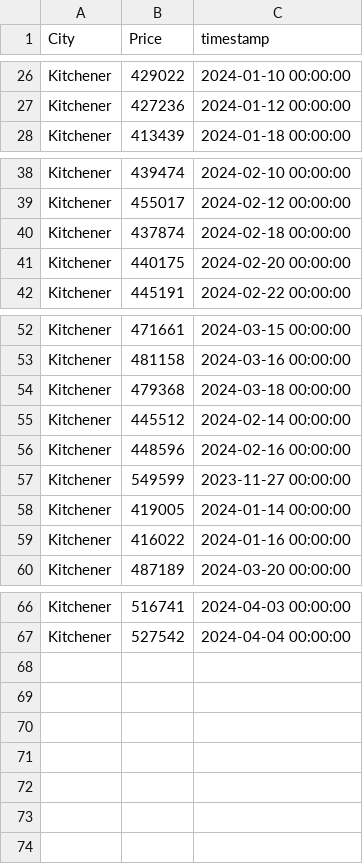
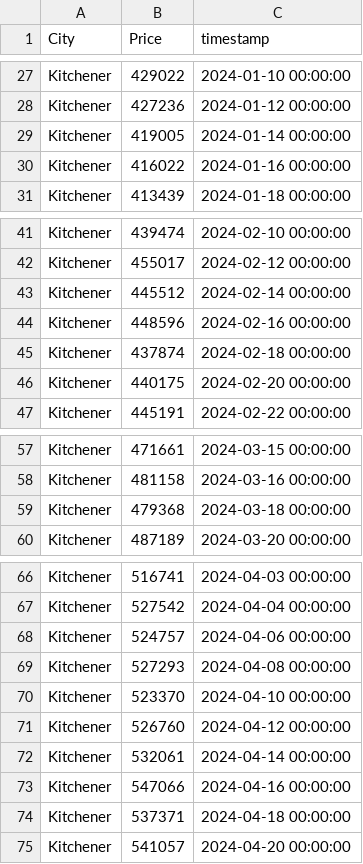
Before and after one commit to kunalmehta14/Learning_ML_Fundamentals, a CSV file: JupyterNotebooks/csv-files/Kitchener_Price_Trend.csv, drawn as a sheet; only a part is shown, gaps mark what is left out; the diff names each change by its address in the sheet, - before the commit and + after, or states it on an @@ line.

Commit message:
Updated LSTM notebook

```diff
--- a/JupyterNotebooks/csv-files/Kitchener_Price_Trend.csv
+++ b/JupyterNotebooks/csv-files/Kitchener_Price_Trend.csv
@@ row 58 moved to row 29: Kitchener @@
@@ row 59 moved to row 30: Kitchener @@
@@ row 55 moved to row 43: Kitchener @@
@@ row 56 moved to row 44: Kitchener @@
@@ row 57 moved to row 8: Kitchener @@
+row 68: Kitchener | 524757 | 2024-04-06 00:00:00
+row 69: Kitchener | 527293 | 2024-04-08 00:00:00
+row 70: Kitchener | 523370 | 2024-04-10 00:00:00
+row 71: Kitchener | 526760 | 2024-04-12 00:00:00
+row 72: Kitchener | 532061 | 2024-04-14 00:00:00
+row 73: Kitchener | 547066 | 2024-04-16 00:00:00
+row 74: Kitchener | 537371 | 2024-04-18 00:00:00
+row 75: Kitchener | 541057 | 2024-04-20 00:00:00
```
Also changed, not shown: 5 other files.
